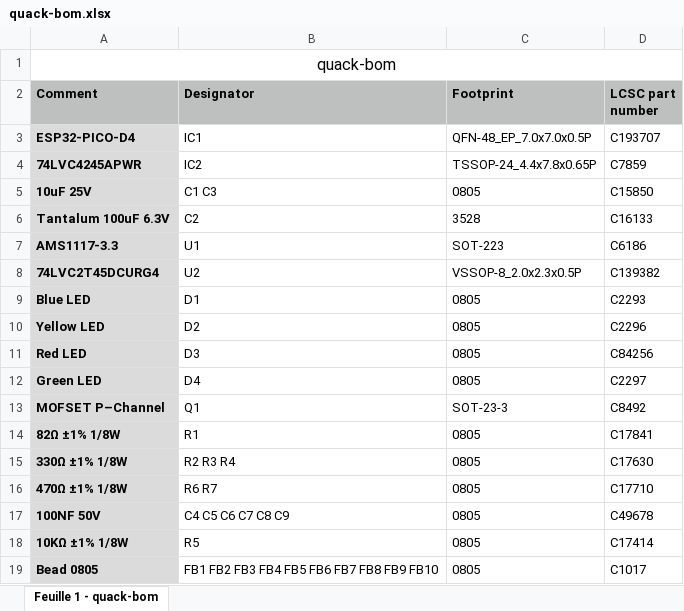
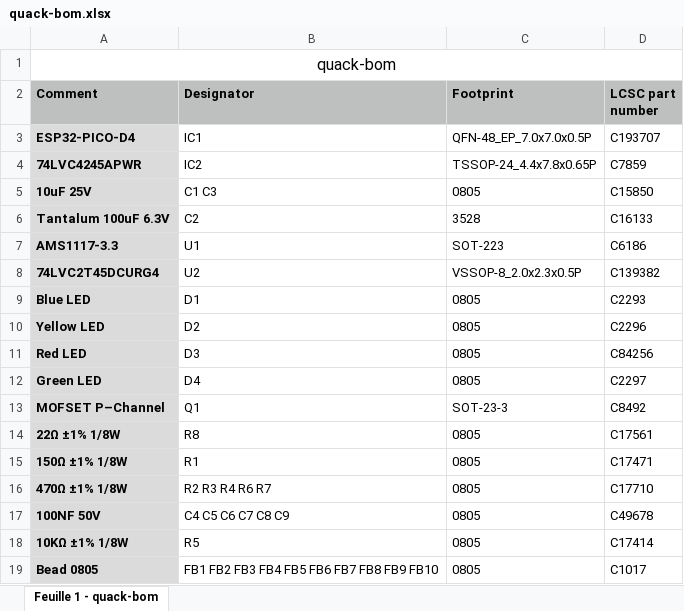
Before and after one commit to demik/quack, an Excel workbook: EDA/SMT/quack-bom.xlsx, sheet Feuille 1 - quack-bom, drawn as a sheet; values as stored, in another font and other column widths than the file's, no borders; removed rows and columns are numbered as before the commit, all else as after; the diff names each change by its address in the sheet, - before the commit and + after, or states it on an @@ line.

```diff
--- a/EDA/SMT/quack-bom.xlsx (sheet Feuille 1 - quack-bom)
+++ b/EDA/SMT/quack-bom.xlsx (sheet Feuille 1 - quack-bom)
+row 14: 22Ω ±1% 1/8W | R8 | 0805 | C17561
-A15 (Comment): 82Ω ±1% 1/8W
+A15 (Comment): 150Ω ±1% 1/8W
-D15 (LCSC part number): C17841
+D15 (LCSC part number): C17471
-row 15: 330Ω ±1% 1/8W | R2 R3 R4 | 0805 | C17630
-B16 (Designator): R6 R7
+B16 (Designator): R2 R3 R4 R6 R7
```
Also changed, not shown: EDA/SMT/quack-all-pos.xlsx, 12 other files.
